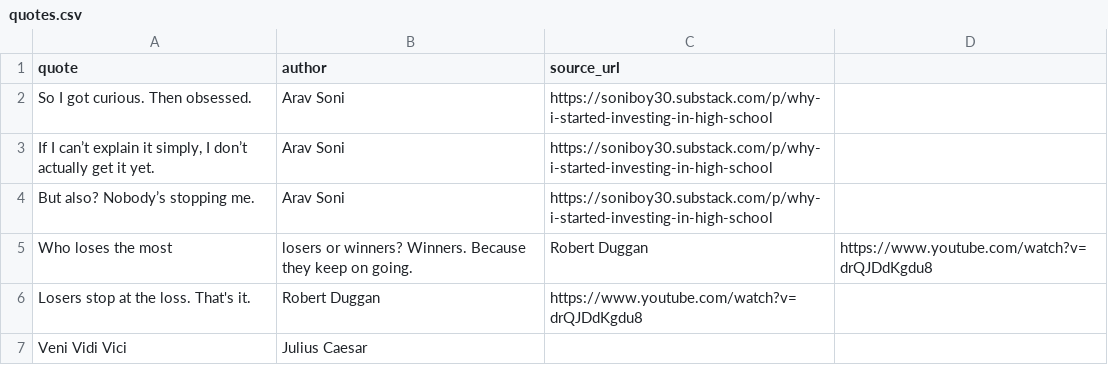
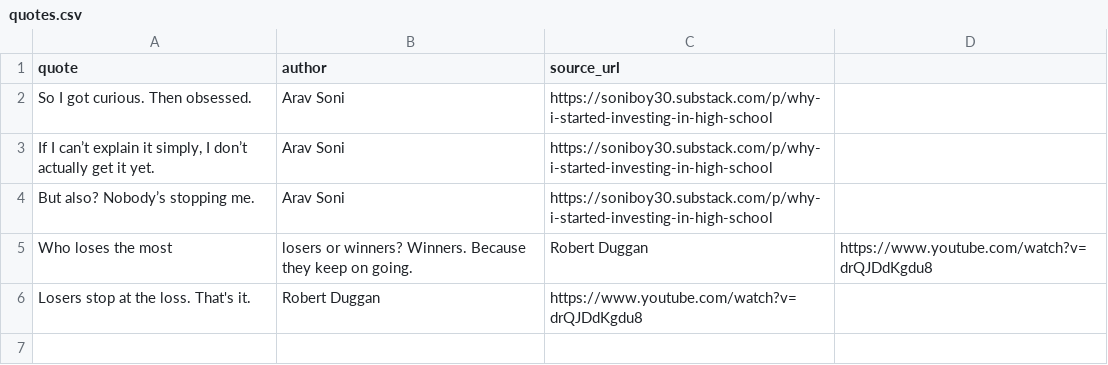
Before and after one commit to Sonyboy30/site, a CSV file: quotes.csv, drawn as a sheet; the diff names each change by its address in the sheet, - before the commit and + after, or states it on an @@ line.

Commit message:
Fix quote entry for Julius Caesar in quotes.csv

```diff
--- a/quotes.csv
+++ b/quotes.csv
-row 7: Veni Vidi Vici | Julius Caesar
```
